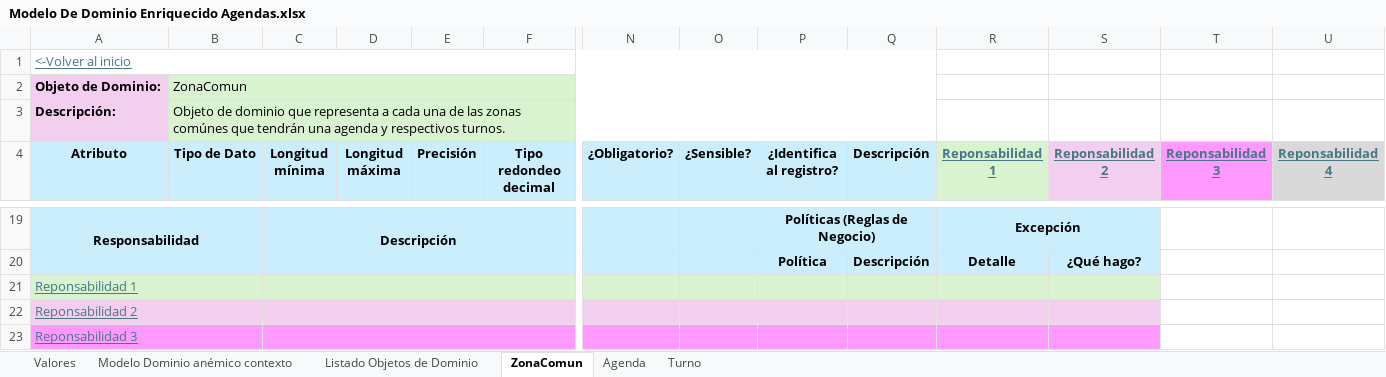
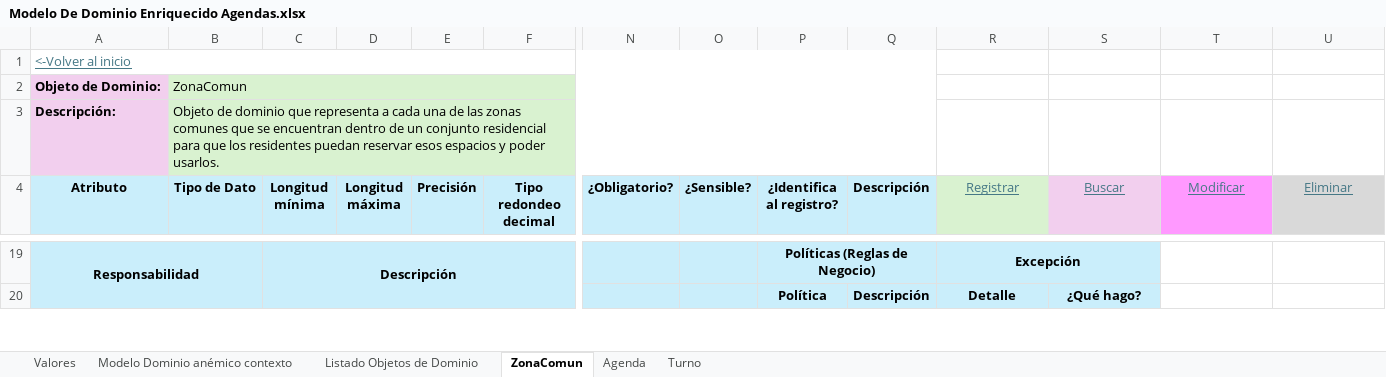
Before and after one commit to JZuluf/victus-doc, an Excel workbook: Doo-Doc/Nueva Version Victus/Modelos de Dominio Enriquecidos/Modelo De Dominio Enriquecido Agendas.xlsx, sheet ZonaComun, drawn as a sheet; only a part is shown, gaps mark what is left out; values as stored, in another font and other column widths than the file's, no borders; removed rows and columns are numbered as before the commit, all else as after; rows hold the shown columns only; the diff covers the shown part only; the diff names each change by its address in the sheet, - before the commit and + after, or states it on an @@ line.

Commit message:
Terminando responsabilidades del enriquesido para el contexto agendas

```diff
--- a/Doo-Doc/Nueva Version Victus/Modelos de Dominio Enriquecidos/Modelo De Dominio Enriquecido Agendas.xlsx (sheet ZonaComun)
+++ b/Doo-Doc/Nueva Version Victus/Modelos de Dominio Enriquecidos/Modelo De Dominio Enriquecido Agendas.xlsx (sheet ZonaComun)
-B3 (Tipo de Dato): …las zonas comúnes que tendrán una agenda y respectivos turnos.
+B3 (Tipo de Dato): …las zonas comunes que se encuentran dentro de un conjunto residencial para que los residentes puedan reservar esos espacios y poder usarlos.
-R4: Reponsabilidad 1
+R4: Registrar
-R4:U4 bold: on
+R4:U4 bold: off
-S4: Reponsabilidad 2
+S4: Buscar
-T4: Reponsabilidad 3
+T4: Modificar
-U4: Reponsabilidad 4
+U4: Eliminar
-row 21: Reponsabilidad 1
-row 22: Reponsabilidad 2
-row 23: Reponsabilidad 3
```
Also changed, not shown: 7 added rows, 1 removed row and 33 edited cells elsewhere in this sheet, sheet Turno, sheet Agenda, Doo-Doc/Nueva Version Victus/Event Storming/Agendas - Event Storming.xlsx.
